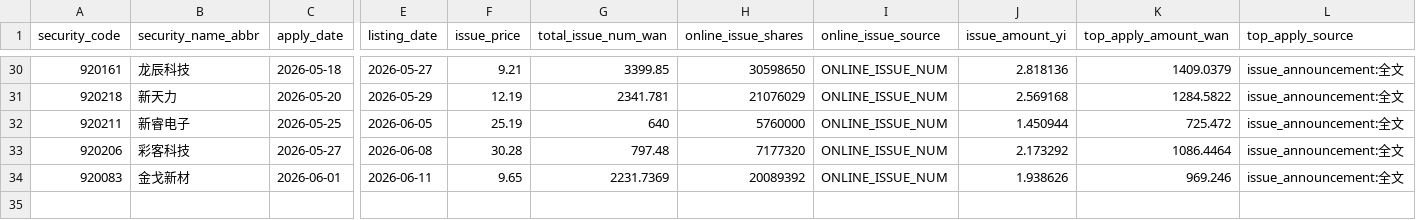
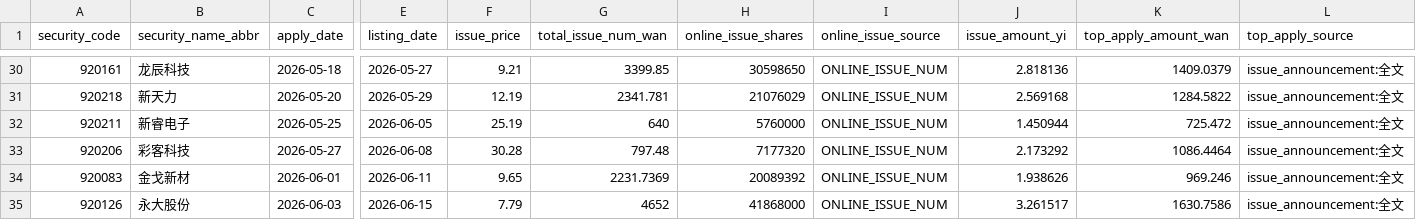
Before and after one commit to viconia828/BJ_IPO, a CSV file: data/offline_tuning/subscription_history_sample.csv, drawn as a sheet; only a part is shown, gaps mark what is left out; rows hold the shown columns only; the diff names each change by its address in the sheet, - before the commit and + after, or states it on an @@ line.

```diff
--- a/data/offline_tuning/subscription_history_sample.csv
+++ b/data/offline_tuning/subscription_history_sample.csv
+row 35: 920126 | 永大股份 | 2026-06-03 | 2026-06-15 | 7.79 | 4652 | 41868000 | ONLINE_ISSUE_NUM | 3.261517 | 1630.7586 | issue_announcement:全文
```
Also changed, not shown: 29 other files.
